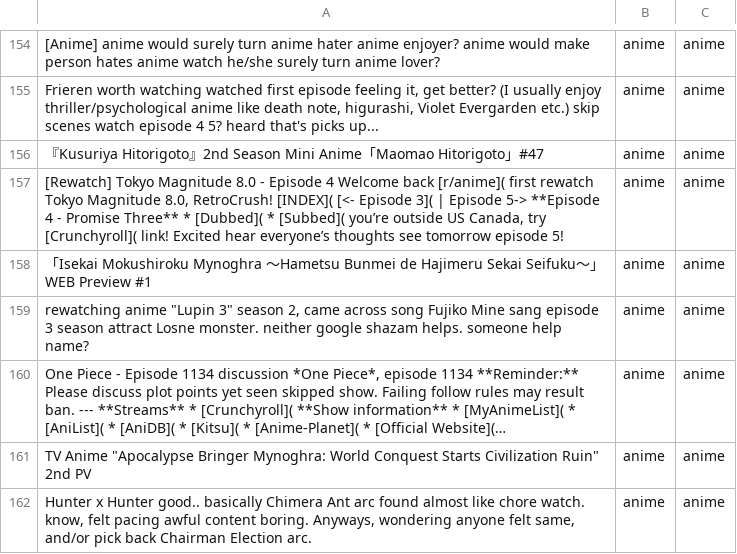
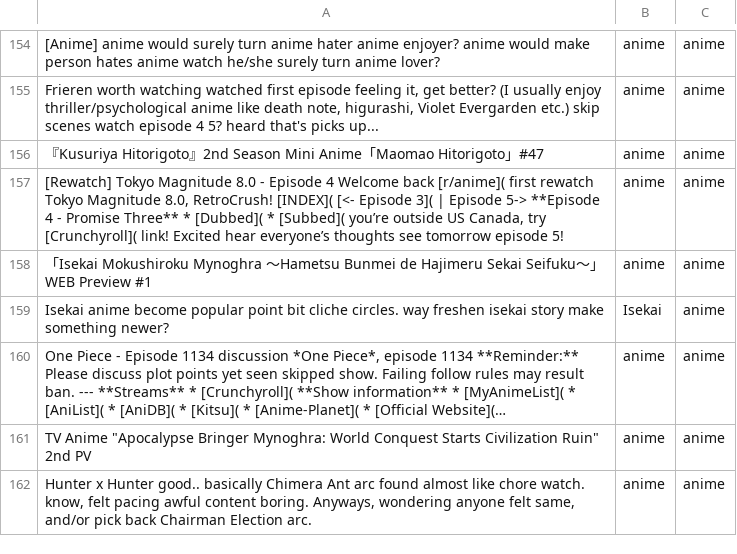
Before and after one commit to Vchen7629/Cyphria, a CSV file: data_processing_pipeline/category_classification_service/training_data/anime.csv, drawn as a sheet; only a part is shown, gaps mark what is left out; long unchanged cells end in …; the diff covers the shown part only; the diff names each change by its address in the sheet, - before the commit and + after, or states it on an @@ line.

```diff
--- a/data_processing_pipeline/category_classification_service/training_data/anime.csv
+++ b/data_processing_pipeline/category_classification_service/training_data/anime.csv
-A159: rewatching anime "Lupin 3" season 2, came across song Fujiko Mine sang episode 3 season attract Losne monster. neither google shazam helps. someone help name?
+A159: Isekai anime become popular point bit cliche circles. way freshen isekai story make something newer?
-B159: anime
+B159: Isekai
```
Also changed, not shown: 40 added rows elsewhere in this file, data_processing_pipeline/category_classification_service/training_data/animals.csv, data_processing_pipeline/category_classification_service/training_data/collecting.csv, 11 other files.
